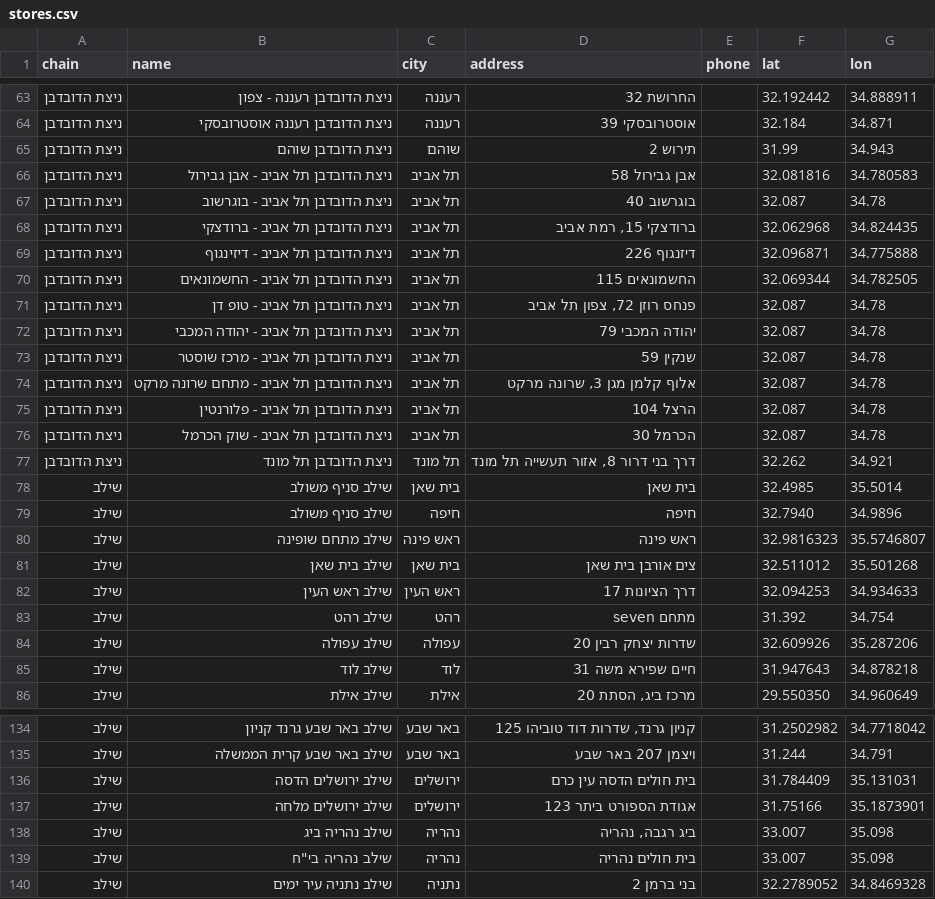
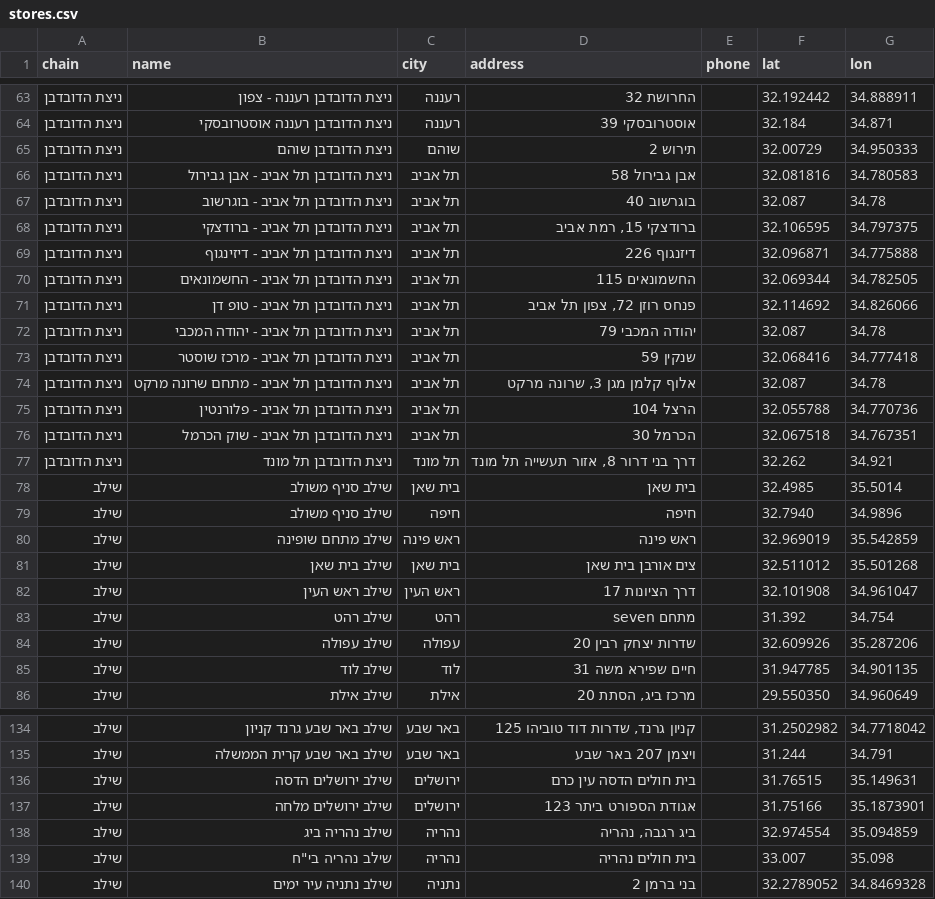
Before and after one commit to yonatan-avshalomov/-whatsapp-bot, a CSV file: stores.csv, drawn as a sheet; only a part is shown, gaps mark what is left out; the diff covers the shown part only.

```diff
--- a/stores.csv
+++ b/stores.csv
@@ -64,14 +64,14 @@
 ניצת הדובדבן,ניצת הדובדבן רעננה אוסטרובסקי,רעננה,אוסטרובסקי 39,,32.184,34.871
-ניצת הדובדבן,ניצת הדובדבן שוהם,שוהם,תירוש 2,,31.99,34.943
+ניצת הדובדבן,ניצת הדובדבן שוהם,שוהם,תירוש 2,,32.00729,34.950333
 ניצת הדובדבן,ניצת הדובדבן תל אביב - אבן גבירול,תל אביב,אבן גבירול 58,,32.081816,34.780583
 ניצת הדובדבן,ניצת הדובדבן תל אביב - בוגרשוב,תל אביב,בוגרשוב 40,,32.087,34.78
-ניצת הדובדבן,ניצת הדובדבן תל אביב - ברודצקי,תל אביב,"ברודצקי 15, רמת אביב",,32.062968,34.824435
+ניצת הדובדבן,ניצת הדובדבן תל אביב - ברודצקי,תל אביב,"ברודצקי 15, רמת אביב",,32.106595,34.797375
 ניצת הדובדבן,ניצת הדובדבן תל אביב - דיזינגוף,תל אביב,דיזנגוף 226,,32.096871,34.775888
 ניצת הדובדבן,ניצת הדובדבן תל אביב - החשמונאים,תל אביב,החשמונאים 115,,32.069344,34.782505
-ניצת הדובדבן,ניצת הדובדבן תל אביב - טופ דן,תל אביב,"פנחס רוזן 72, צפון תל אביב",,32.087,34.78
+ניצת הדובדבן,ניצת הדובדבן תל אביב - טופ דן,תל אביב,"פנחס רוזן 72, צפון תל אביב",,32.114692,34.826066
 ניצת הדובדבן,ניצת הדובדבן תל אביב - יהודה המכבי,תל אביב,יהודה המכבי 79,,32.087,34.78
-ניצת הדובדבן,ניצת הדובדבן תל אביב - מרכז שוסטר,תל אביב,שנקין 59,,32.087,34.78
+ניצת הדובדבן,ניצת הדובדבן תל אביב - מרכז שוסטר,תל אביב,שנקין 59,,32.068416,34.777418
 ניצת הדובדבן,ניצת הדובדבן תל אביב - מתחם שרונה מרקט,תל אביב,"אלוף קלמן מגן 3, שרונה מרקט",,32.087,34.78
-ניצת הדובדבן,ניצת הדובדבן תל אביב - פלורנטין,תל אביב,הרצל 104,,32.087,34.78
-ניצת הדובדבן,ניצת הדובדבן תל אביב - שוק הכרמל,תל אביב,הכרמל 30,,32.087,34.78
+ניצת הדובדבן,ניצת הדובדבן תל אביב - פלורנטין,תל אביב,הרצל 104,,32.055788,34.770736
+ניצת הדובדבן,ניצת הדובדבן תל אביב - שוק הכרמל,תל אביב,הכרמל 30,,32.067518,34.767351
 ניצת הדובדבן,ניצת הדובדבן תל מונד,תל מונד,"דרך בני דרור 8, אזור תעשייה תל מונד",,32.262,34.921
@@ -79,8 +79,8 @@
 שילב,שילב סניף משולב,חיפה,חיפה,,32.7940,34.9896
-שילב,שילב מתחם שופינה,ראש פינה,ראש פינה,,32.9816323,35.5746807
+שילב,שילב מתחם שופינה,ראש פינה,ראש פינה,,32.969019,35.542859
 שילב,שילב בית שאן,בית שאן,צים אורבן בית שאן,,32.511012,35.501268
-שילב,שילב ראש העין,ראש העין,דרך הציונות 17,,32.094253,34.934633
+שילב,שילב ראש העין,ראש העין,דרך הציונות 17,,32.101908,34.961047
 שילב,שילב רהט,רהט,מתחם seven,,31.392,34.754
 שילב,שילב עפולה,עפולה,שדרות יצחק רבין 20,,32.609926,35.287206
-שילב,שילב לוד,לוד,חיים שפירא משה 31,,31.947643,34.878218
+שילב,שילב לוד,לוד,חיים שפירא משה 31,,31.947785,34.901135
 שילב,שילב אילת,אילת,"מרכז ביג, הסתת 20",,29.550350,34.960649
@@ -135,5 +135,5 @@
 שילב,שילב באר שבע קרית הממשלה,באר שבע,ויצמן 207 באר שבע,,31.244,34.791
-שילב,שילב ירושלים הדסה,ירושלים,בית חולים הדסה עין כרם,,31.784409,35.131031
+שילב,שילב ירושלים הדסה,ירושלים,בית חולים הדסה עין כרם,,31.76515,35.149631
 שילב,שילב ירושלים מלחה,ירושלים,אגודת הספורט ביתר 123,,31.75166,35.1873901
-שילב,שילב נהריה ביג,נהריה,"ביג רגבה, נהריה",,33.007,35.098
+שילב,שילב נהריה ביג,נהריה,"ביג רגבה, נהריה",,32.974554,35.094859
 שילב,"שילב נהריה בי""ח",נהריה,בית חולים נהריה,,33.007,35.098
```
Also changed, not shown: 158 edited cells elsewhere in this file.
